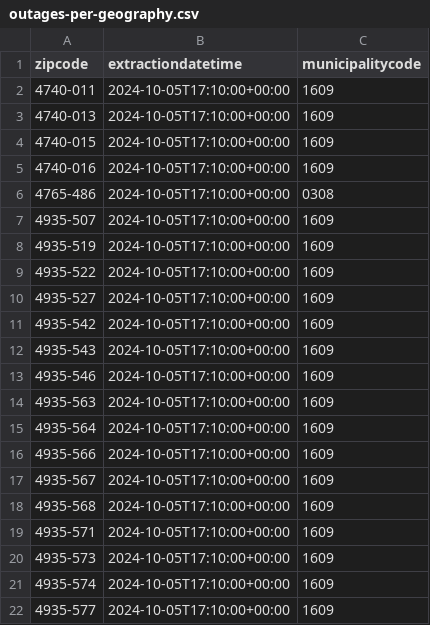
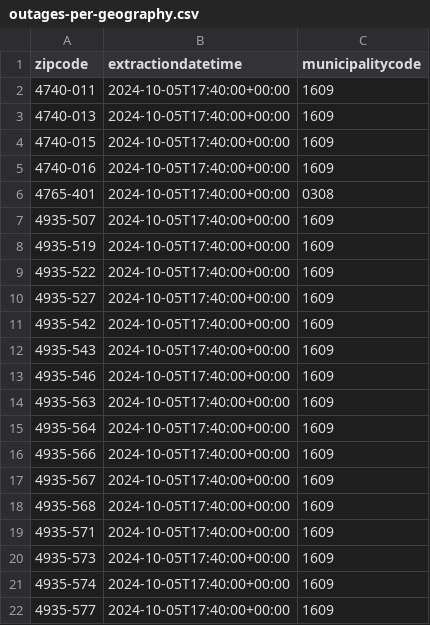
Before and after one commit to pmaf/scrape-power-outages-portugal, a CSV file: outages-per-geography.csv, drawn as a sheet.

```diff
--- a/outages-per-geography.csv
+++ b/outages-per-geography.csv
@@ -1,22 +1,22 @@
 zipcode,extractiondatetime,municipalitycode
-4740-011,2024-10-05T17:10:00+00:00,1609
-4740-013,2024-10-05T17:10:00+00:00,1609
-4740-015,2024-10-05T17:10:00+00:00,1609
-4740-016,2024-10-05T17:10:00+00:00,1609
-4765-486,2024-10-05T17:10:00+00:00,0308
-4935-507,2024-10-05T17:10:00+00:00,1609
-4935-519,2024-10-05T17:10:00+00:00,1609
-4935-522,2024-10-05T17:10:00+00:00,1609
-4935-527,2024-10-05T17:10:00+00:00,1609
-4935-542,2024-10-05T17:10:00+00:00,1609
-4935-543,2024-10-05T17:10:00+00:00,1609
-4935-546,2024-10-05T17:10:00+00:00,1609
-4935-563,2024-10-05T17:10:00+00:00,1609
-4935-564,2024-10-05T17:10:00+00:00,1609
-4935-566,2024-10-05T17:10:00+00:00,1609
-4935-567,2024-10-05T17:10:00+00:00,1609
-4935-568,2024-10-05T17:10:00+00:00,1609
-4935-571,2024-10-05T17:10:00+00:00,1609
-4935-573,2024-10-05T17:10:00+00:00,1609
-4935-574,2024-10-05T17:10:00+00:00,1609
-4935-577,2024-10-05T17:10:00+00:00,1609
+4740-011,2024-10-05T17:40:00+00:00,1609
+4740-013,2024-10-05T17:40:00+00:00,1609
+4740-015,2024-10-05T17:40:00+00:00,1609
+4740-016,2024-10-05T17:40:00+00:00,1609
+4765-401,2024-10-05T17:40:00+00:00,0308
+4935-507,2024-10-05T17:40:00+00:00,1609
+4935-519,2024-10-05T17:40:00+00:00,1609
+4935-522,2024-10-05T17:40:00+00:00,1609
+4935-527,2024-10-05T17:40:00+00:00,1609
+4935-542,2024-10-05T17:40:00+00:00,1609
+4935-543,2024-10-05T17:40:00+00:00,1609
+4935-546,2024-10-05T17:40:00+00:00,1609
+4935-563,2024-10-05T17:40:00+00:00,1609
+4935-564,2024-10-05T17:40:00+00:00,1609
+4935-566,2024-10-05T17:40:00+00:00,1609
+4935-567,2024-10-05T17:40:00+00:00,1609
+4935-568,2024-10-05T17:40:00+00:00,1609
+4935-571,2024-10-05T17:40:00+00:00,1609
+4935-573,2024-10-05T17:40:00+00:00,1609
+4935-574,2024-10-05T17:40:00+00:00,1609
+4935-577,2024-10-05T17:40:00+00:00,1609
```
Also changed, not shown: outages-points.csv.
